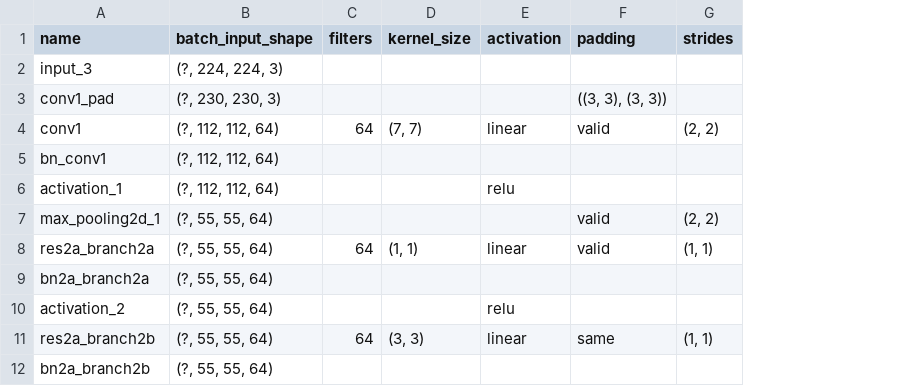
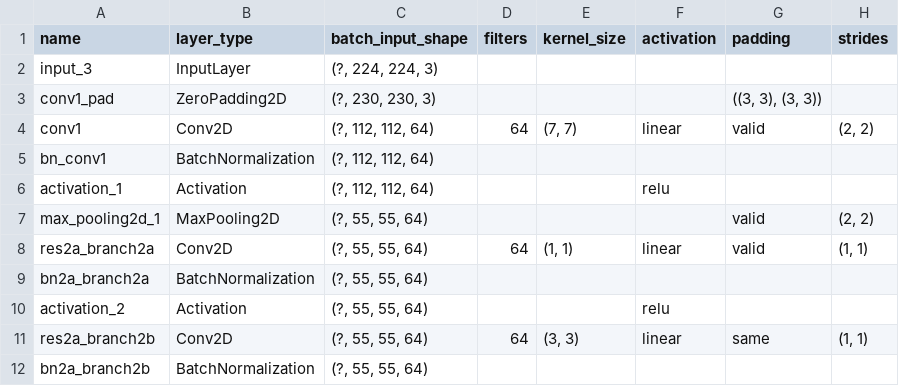
Before and after one commit to Hamidu68/machine-learning, a CSV file: extract-network-params/resent50.csv, drawn as a sheet; only a part is shown; the diff names each change by its address in the sheet, - before the commit and + after, or states it on an @@ line.

Commit message:
add type of the layers to the csv file

```diff
--- a/extract-network-params/resent50.csv
+++ b/extract-network-params/resent50.csv
+column B (layer_type), rows 2-12: InputLayer | ZeroPadding2D | Conv2D | BatchNormalization | Activation | MaxPooling2D | Conv2D | BatchNormalization | Activation | Conv2D | BatchNormalization
```
Also changed, not shown: extract-network-params/vgg16.csv, extract-network-params/vgg19.csv, 1 other file.
